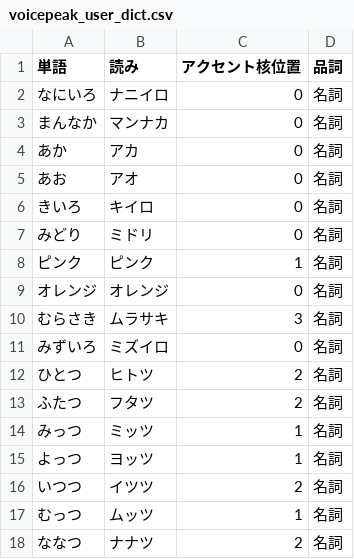
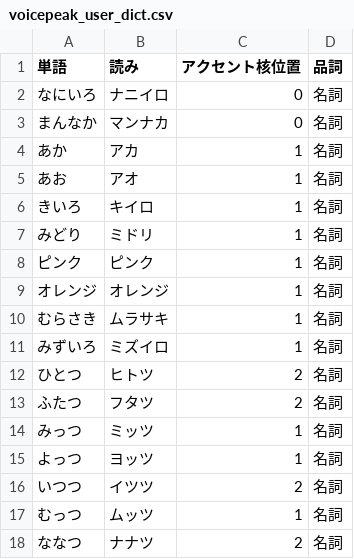
Before and after one commit to NautilusDW/pono-asobiba-app, a CSV file: tools/voicepeak/voicepeak_user_dict.csv, drawn as a sheet; only a part is shown.

```diff
--- a/tools/voicepeak/voicepeak_user_dict.csv
+++ b/tools/voicepeak/voicepeak_user_dict.csv
@@ -3,10 +3,10 @@
 まんなか,マンナカ,0,名詞
-あか,アカ,0,名詞
-あお,アオ,0,名詞
-きいろ,キイロ,0,名詞
-みどり,ミドリ,0,名詞
+あか,アカ,1,名詞
+あお,アオ,1,名詞
+きいろ,キイロ,1,名詞
+みどり,ミドリ,1,名詞
 ピンク,ピンク,1,名詞
-オレンジ,オレンジ,0,名詞
-むらさき,ムラサキ,3,名詞
-みずいろ,ミズイロ,0,名詞
+オレンジ,オレンジ,1,名詞
+むらさき,ムラサキ,1,名詞
+みずいろ,ミズイロ,1,名詞
 ひとつ,ヒトツ,2,名詞
```
Also changed, not shown: 4 other files.
